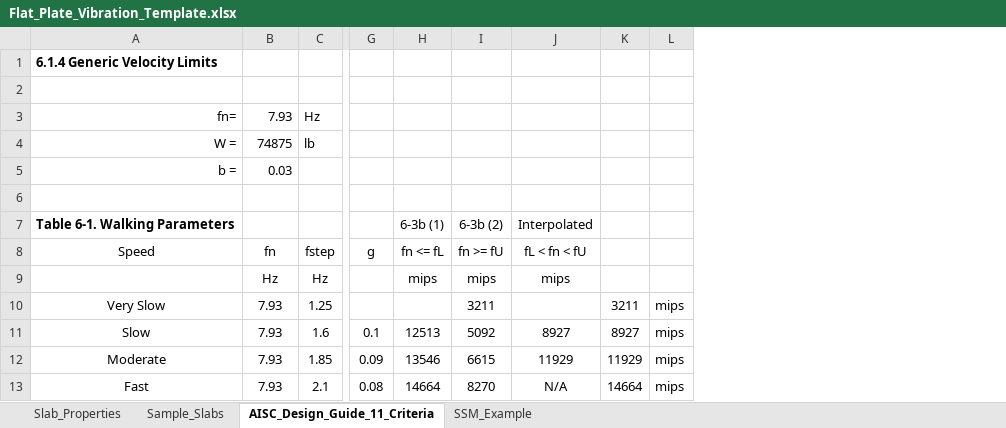
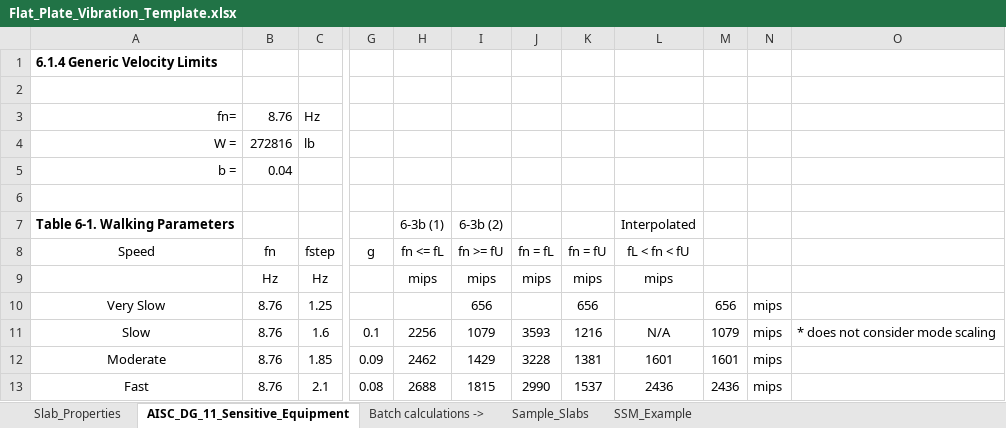
Before and after one commit to m-clare/vibraslab, an Excel workbook: Flat_Plate_Vibration_Template.xlsx, sheet AISC_DG_11_Sensitive_Equipment, drawn as a sheet; only a part is shown, gaps mark what is left out; values as stored, in another font and other column widths than the file's, no borders; removed rows and columns are numbered as before the commit, all else as after; the diff names each change by its address in the sheet, - before the commit and + after, or states it on an @@ line.

```diff
--- a/Flat_Plate_Vibration_Template.xlsx (sheet AISC_DG_11_Sensitive_Equipment)
+++ b/Flat_Plate_Vibration_Template.xlsx (sheet AISC_DG_11_Sensitive_Equipment)
-sheet tab: AISC_Design_Guide_11_Criteria
+sheet tab: AISC_DG_11_Sensitive_Equipment
+sheet tab: Batch calculations ->
@@ sheet tab order changed: Slab_Properties | AISC_DG_11_Sensitive_Equipment | Batch calculations -> | Sample_Slabs | SSM_Example @@
+column J (fn = fL), rows 9-13: mips |  | 3593 | 3228 | 2990
+column K (fn = fU), rows 9-13: mips | 656 | 1216 | 1381 | 1537
-column K, rows 10-13: 3211 | 8927 | 11929 | 14664
+column M, rows 10-13: 656 | 1079 | 1601 | 2436
+column O, row 11: * does not consider mode scaling
-B3 (fn): 7.93
+B3 (fn): 8.76
-B4 (fn): 74875
+B4 (fn): 272816
-B5 (fn): 0.03
+B5 (fn): 0.04
-B10:B13 (fn): 7.93
+B10:B13 (fn): 8.76
-I10 (fn >= fU): 3211
+I10 (fn >= fU): 656
-H11 (fn <= fL): 12513
+H11 (fn <= fL): 2256
-I11 (fn >= fU): 5092
+I11 (fn >= fU): 1079
-L11 (fL < fn < fU): 8927
+L11 (fL < fn < fU): N/A
-H12 (fn <= fL): 13546
+H12 (fn <= fL): 2462
-I12 (fn >= fU): 6615
+I12 (fn >= fU): 1429
-L12 (fL < fn < fU): 11929
+L12 (fL < fn < fU): 1601
-H13 (fn <= fL): 14664
+H13 (fn <= fL): 2688
-I13 (fn >= fU): 8270
+I13 (fn >= fU): 1815
-L13 (fL < fn < fU): N/A
+L13 (fL < fn < fU): 2436
```
Also changed, not shown: sheet Sample_Slabs, sheet Slab_Properties, 28 other files.
